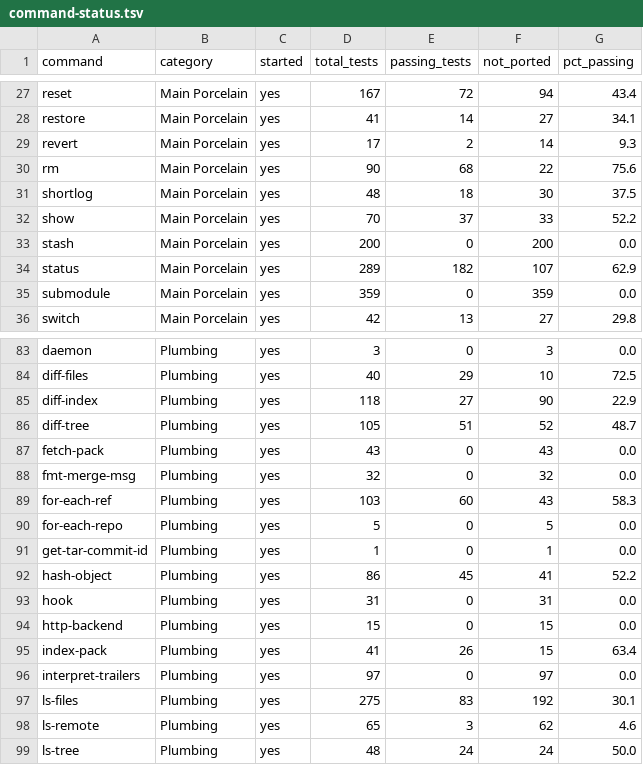
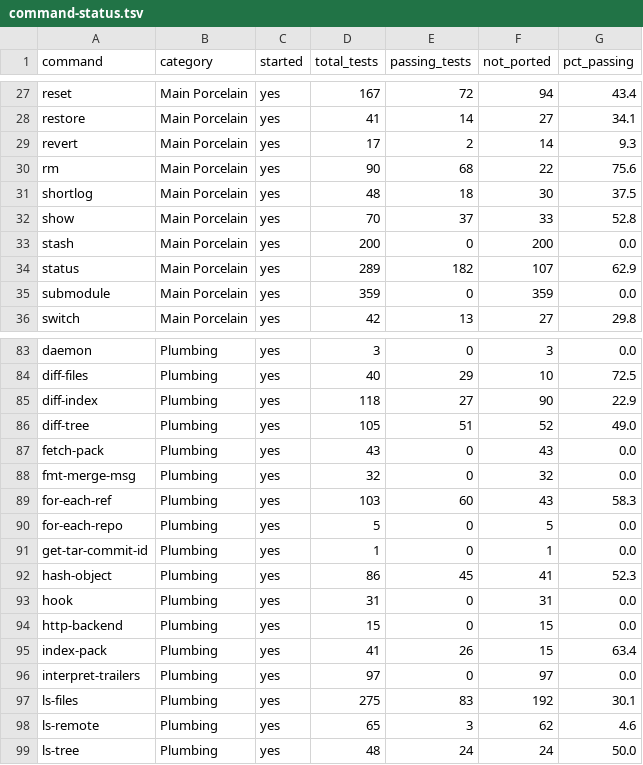
Before and after one commit to schacon/grit, a TSV file: data/command-status.tsv, drawn as a sheet; only a part is shown, gaps mark what is left out.

Commit message:
dashboard: simplify progress bar to raw passing/total

```diff
--- a/data/command-status.tsv
+++ b/data/command-status.tsv
@@ -31,3 +31,3 @@ rm	Main Porcelain	yes	90	68	22	75.6
 shortlog	Main Porcelain	yes	48	18	30	37.5
-show	Main Porcelain	yes	70	37	33	52.2
+show	Main Porcelain	yes	70	37	33	52.8
 stash	Main Porcelain	yes	200	0	200	0.0
@@ -85,3 +85,3 @@ diff-files	Plumbing	yes	40	29	10	72.5
 diff-index	Plumbing	yes	118	27	90	22.9
-diff-tree	Plumbing	yes	105	51	52	48.7
+diff-tree	Plumbing	yes	105	51	52	49.0
 fetch-pack	Plumbing	yes	43	0	43	0.0
@@ -91,3 +91,3 @@ for-each-repo	Plumbing	yes	5	0	5	0.0
 get-tar-commit-id	Plumbing	yes	1	0	1	0.0
-hash-object	Plumbing	yes	86	45	41	52.2
+hash-object	Plumbing	yes	86	45	41	52.3
 hook	Plumbing	yes	31	0	31	0.0
```
Also changed, not shown: data/file-results.tsv, 5 other files.
